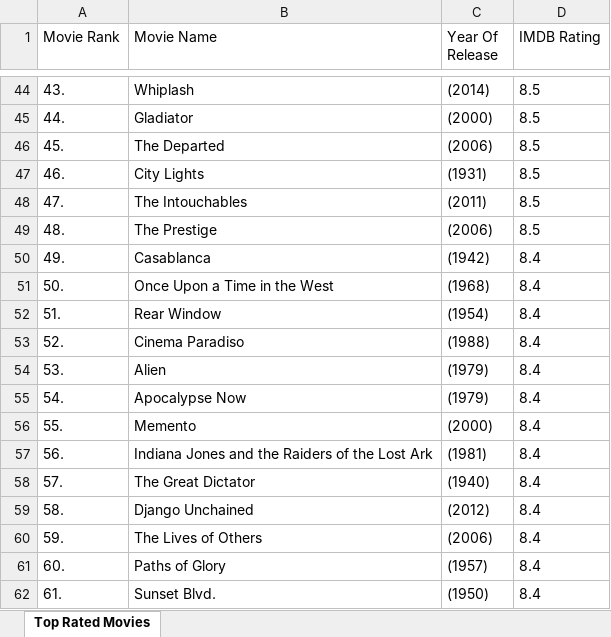
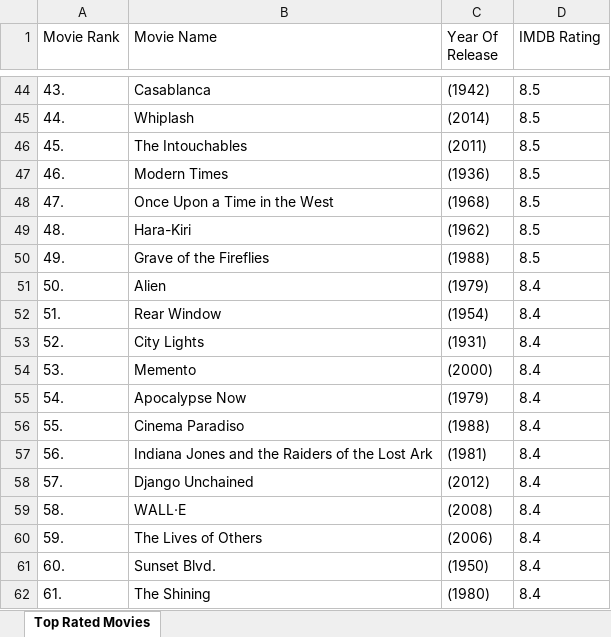
Before and after one commit to jakub-beep/Scrappers, an Excel workbook: IMDB Movie Ratings.xlsx, sheet Top Rated Movies, drawn as a sheet; only a part is shown, gaps mark what is left out; values as stored, in another font and other column widths than the file's, no borders; the diff covers the shown part only; the diff names each change by its address in the sheet, - before the commit and + after, or states it on an @@ line.

```diff
--- a/IMDB Movie Ratings.xlsx (sheet Top Rated Movies)
+++ b/IMDB Movie Ratings.xlsx (sheet Top Rated Movies)
-B44 (Movie Name): Whiplash
+B44 (Movie Name): Casablanca
-C44 (Year Of Release): (2014)
+C44 (Year Of Release): (1942)
-B45 (Movie Name): Gladiator
+B45 (Movie Name): Whiplash
-C45 (Year Of Release): (2000)
+C45 (Year Of Release): (2014)
-B46 (Movie Name): The Departed
+B46 (Movie Name): The Intouchables
-C46 (Year Of Release): (2006)
+C46 (Year Of Release): (2011)
-B47 (Movie Name): City Lights
+B47 (Movie Name): Modern Times
-C47 (Year Of Release): (1931)
+C47 (Year Of Release): (1936)
-B48 (Movie Name): The Intouchables
+B48 (Movie Name): Once Upon a Time in the West
-C48 (Year Of Release): (2011)
+C48 (Year Of Release): (1968)
-B49 (Movie Name): The Prestige
+B49 (Movie Name): Hara-Kiri
-C49 (Year Of Release): (2006)
+C49 (Year Of Release): (1962)
-B50 (Movie Name): Casablanca
+B50 (Movie Name): Grave of the Fireflies
-C50 (Year Of Release): (1942)
+C50 (Year Of Release): (1988)
-D50 (IMDB Rating): 8.4
+D50 (IMDB Rating): 8.5
-B51 (Movie Name): Once Upon a Time in the West
+B51 (Movie Name): Alien
-C51 (Year Of Release): (1968)
+C51 (Year Of Release): (1979)
-B53 (Movie Name): Cinema Paradiso
+B53 (Movie Name): City Lights
-C53 (Year Of Release): (1988)
+C53 (Year Of Release): (1931)
-B54 (Movie Name): Alien
+B54 (Movie Name): Memento
-C54 (Year Of Release): (1979)
+C54 (Year Of Release): (2000)
-B56 (Movie Name): Memento
+B56 (Movie Name): Cinema Paradiso
-C56 (Year Of Release): (2000)
+C56 (Year Of Release): (1988)
-B58 (Movie Name): The Great Dictator
+B58 (Movie Name): Django Unchained
-C58 (Year Of Release): (1940)
+C58 (Year Of Release): (2012)
-B59 (Movie Name): Django Unchained
+B59 (Movie Name): WALL·E
-C59 (Year Of Release): (2012)
+C59 (Year Of Release): (2008)
-B61 (Movie Name): Paths of Glory
+B61 (Movie Name): Sunset Blvd.
-C61 (Year Of Release): (1957)
+C61 (Year Of Release): (1950)
-B62 (Movie Name): Sunset Blvd.
+B62 (Movie Name): The Shining
-C62 (Year Of Release): (1950)
+C62 (Year Of Release): (1980)
```
Also changed, not shown: 437 edited cells elsewhere in this sheet, 3 other files.
